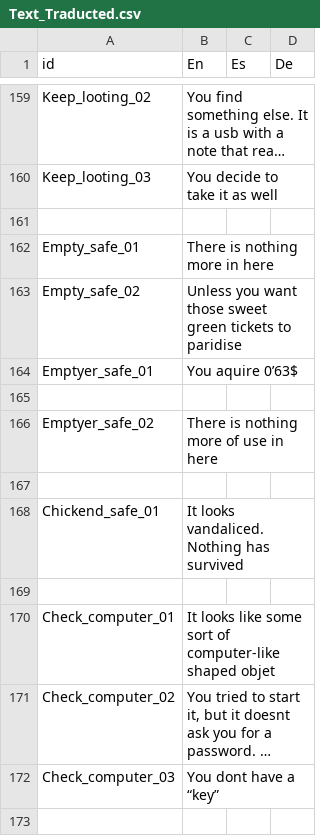
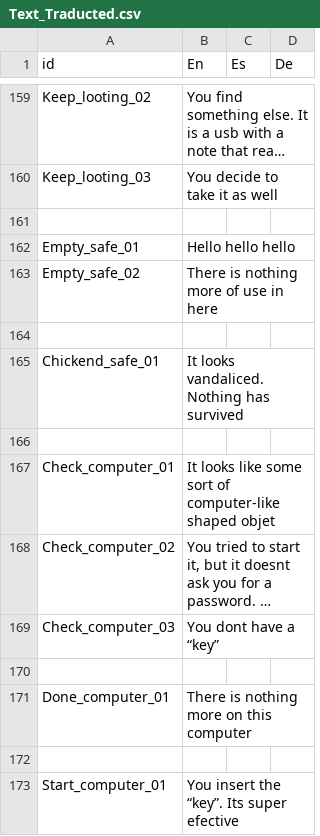
Before and after one commit to NakslolDev/FnafGame, a CSV file: Data/Text_Traducted.csv, drawn as a sheet; only a part is shown, gaps mark what is left out; the shorter side is filled out with more unchanged rows; long unchanged cells end in ….

```diff
--- a/Data/Text_Traducted.csv
+++ b/Data/Text_Traducted.csv
@@ -161,7 +161,4 @@ Keep_looting_03,You decide to take it as well,,
 ,,,
-Empty_safe_01,There is nothing more in here,,
-Empty_safe_02,Unless you want those sweet green tickets to paridise,,
-Emptyer_safe_01,You aquire 0’63$,,
-,,,
-Emptyer_safe_02,There is nothing more of use in here,,
+Empty_safe_01,Hello hello hello,,
+Empty_safe_02,There is nothing more of use in here,,
 ,,,
```
Also changed, not shown: 5 other files.
